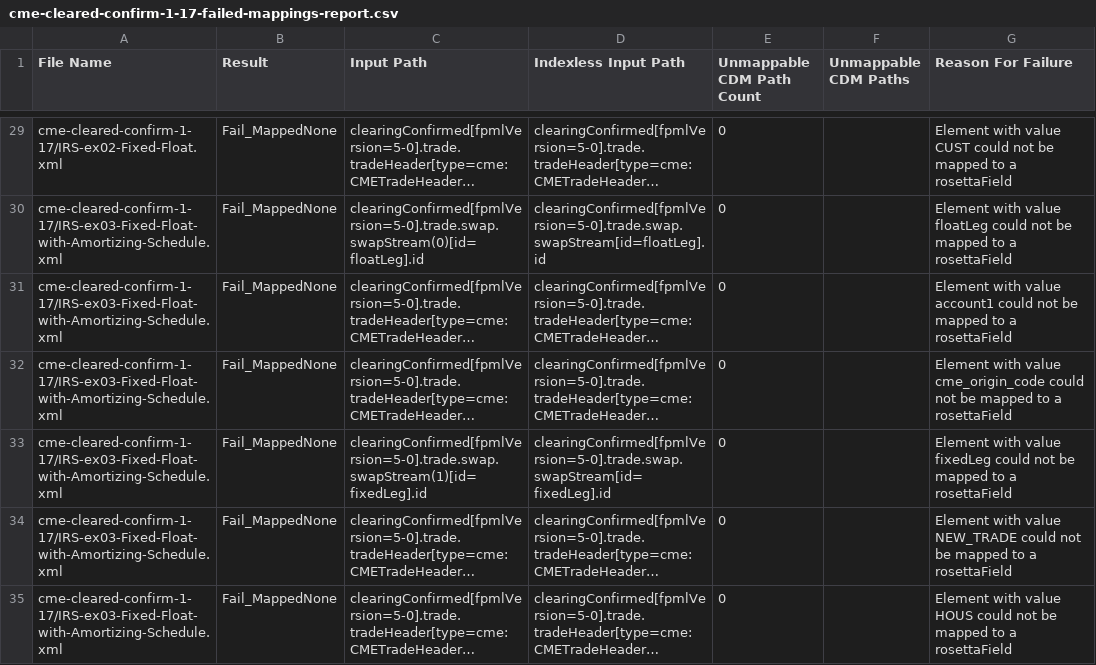
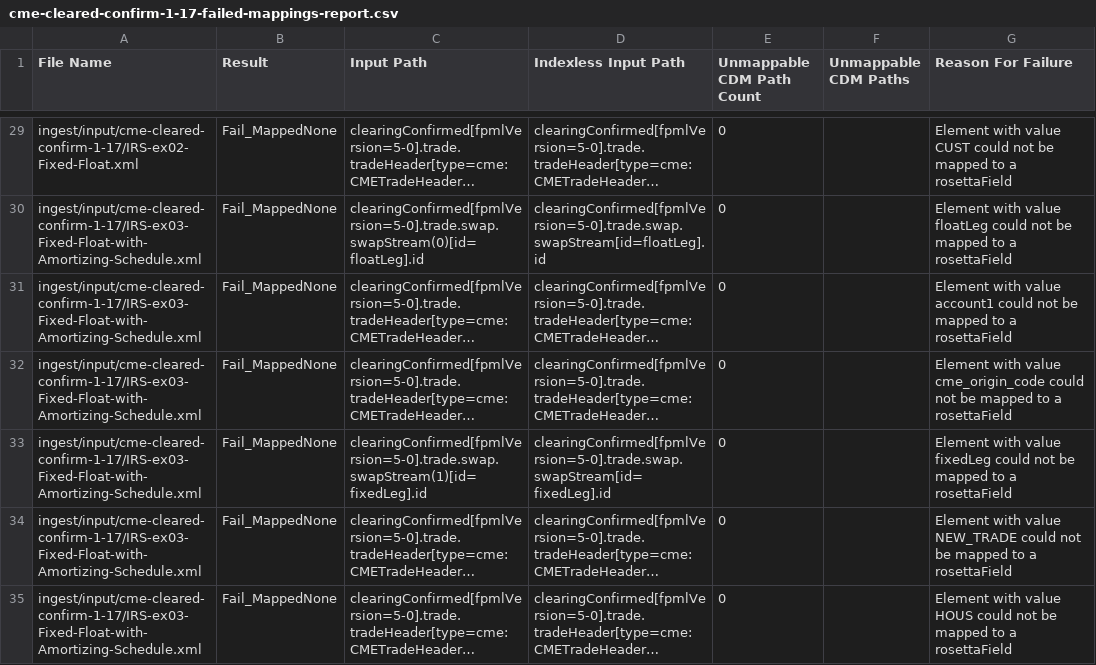
Before and after one commit to rosetta-models/common-domain-model, a CSV file: rosetta-source/src/main/resources/ingest/analytics/cme-cleared-confirm-1-17-failed-mappings-report.csv, drawn as a sheet; only a part is shown, gaps mark what is left out; long unchanged cells end in …; the diff covers the shown part only; the diff names each change by its address in the sheet, - before the commit and + after, or states it on an @@ line.

```diff
--- a/rosetta-source/src/main/resources/ingest/analytics/cme-cleared-confirm-1-17-failed-mappings-report.csv
+++ b/rosetta-source/src/main/resources/ingest/analytics/cme-cleared-confirm-1-17-failed-mappings-report.csv
-A29 (File Name): cme-cleared-confirm-1-17/IRS-ex02-Fixed-Float.xml
+A29 (File Name): ingest/input/cme-cleared-confirm-1-17/IRS-ex02-Fixed-Float.xml
-A30:A35 (File Name): cme-cleared-confirm-1-17/IRS-ex03-Fixed-Float-with-Amortizing-Schedule.xml
+A30:A35 (File Name): ingest/input/cme-cleared-confirm-1-17/IRS-ex03-Fixed-Float-with-Amortizing-Schedule.xml
```
Also changed, not shown: 111 edited cells elsewhere in this file, rosetta-source/src/main/resources/ingest/analytics/fpml-5-10-invalid-products-failed-mappings-report.csv, rosetta-source/src/main/resources/ingest/analytics/fpml-5-12-products-credit-failed-mappings-report.csv, 13 other files.
